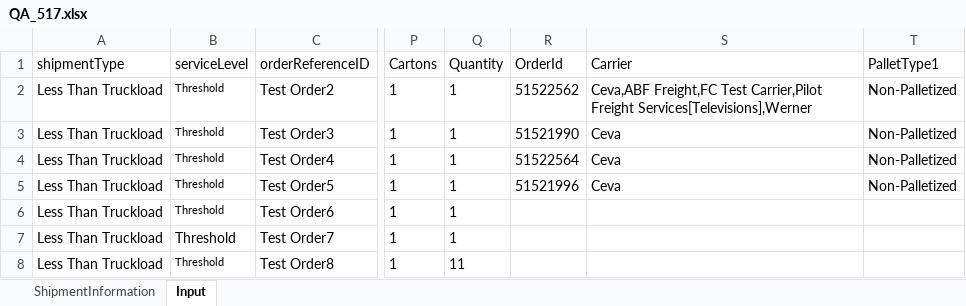
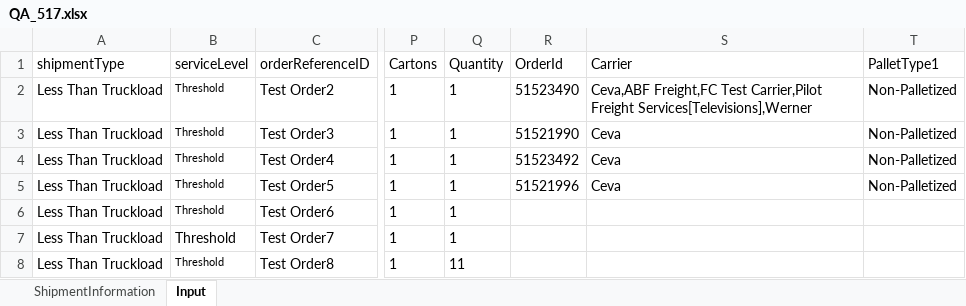
Before and after one commit to pgupta26/qualitesoft, an Excel workbook: binaries/FCfiles/QA_517.xlsx, sheet Input, drawn as a sheet; only a part is shown, gaps mark what is left out; values as stored, in another font and other column widths than the file's, no borders; the diff names each change by its address in the sheet, - before the commit and + after, or states it on an @@ line.

```diff
--- a/binaries/FCfiles/QA_517.xlsx (sheet Input)
+++ b/binaries/FCfiles/QA_517.xlsx (sheet Input)
-R2 (OrderId): 51522562
+R2 (OrderId): 51523490
-R4 (OrderId): 51522564
+R4 (OrderId): 51523492
```
Also changed, not shown: binaries/FCfiles/ManageProducts/ManageProducts.xlsx, binaries/FCfiles/QuickQuote/QuickQuoteTestData.xlsx, 15 other files.
